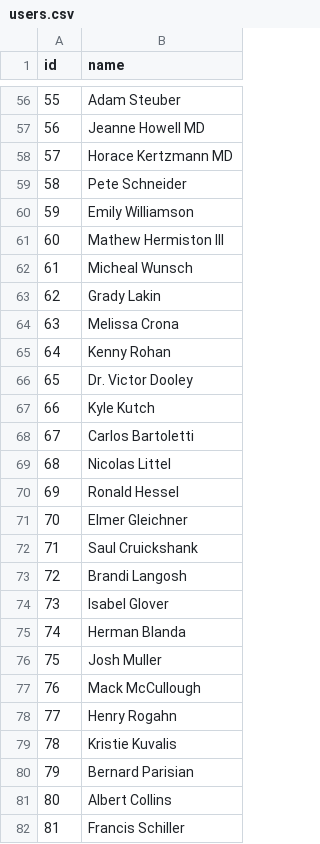
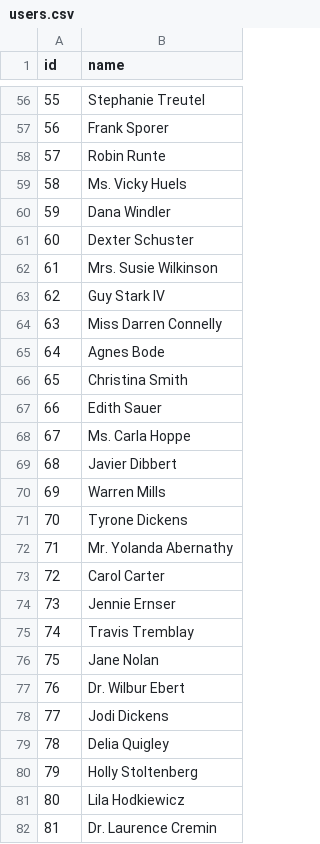
Before and after one commit to The-Home-ies/reservations-service, a CSV file: users.csv, drawn as a sheet; only a part is shown, gaps mark what is left out; the diff covers the shown part only.

```diff
--- a/users.csv
+++ b/users.csv
@@ -56,27 +56,27 @@ id,name
-55,Adam Steuber
-56,Jeanne Howell MD
-57,Horace Kertzmann MD
-58,Pete Schneider
-59,Emily Williamson
-60,Mathew Hermiston III
-61,Micheal Wunsch
-62,Grady Lakin
-63,Melissa Crona
-64,Kenny Rohan
-65,Dr. Victor Dooley
-66,Kyle Kutch
-67,Carlos Bartoletti
-68,Nicolas Littel
-69,Ronald Hessel
-70,Elmer Gleichner
-71,Saul Cruickshank
-72,Brandi Langosh
-73,Isabel Glover
-74,Herman Blanda
-75,Josh Muller
-76,Mack McCullough
-77,Henry Rogahn
-78,Kristie Kuvalis
-79,Bernard Parisian
-80,Albert Collins
-81,Francis Schiller
+55,Stephanie Treutel
+56,Frank Sporer
+57,Robin Runte
+58,Ms. Vicky Huels
+59,Dana Windler
+60,Dexter Schuster
+61,Mrs. Susie Wilkinson
+62,Guy Stark IV
+63,Miss Darren Connelly
+64,Agnes Bode
+65,Christina Smith
+66,Edith Sauer
+67,Ms. Carla Hoppe
+68,Javier Dibbert
+69,Warren Mills
+70,Tyrone Dickens
+71,Mr. Yolanda Abernathy
+72,Carol Carter
+73,Jennie Ernser
+74,Travis Tremblay
+75,Jane Nolan
+76,Dr. Wilbur Ebert
+77,Jodi Dickens
+78,Delia Quigley
+79,Holly Stoltenberg
+80,Lila Hodkiewicz
+81,Dr. Laurence Cremin
```
Also changed, not shown: 73 edited cells elsewhere in this file, bookings.csv, listings.csv, 1 other file.
